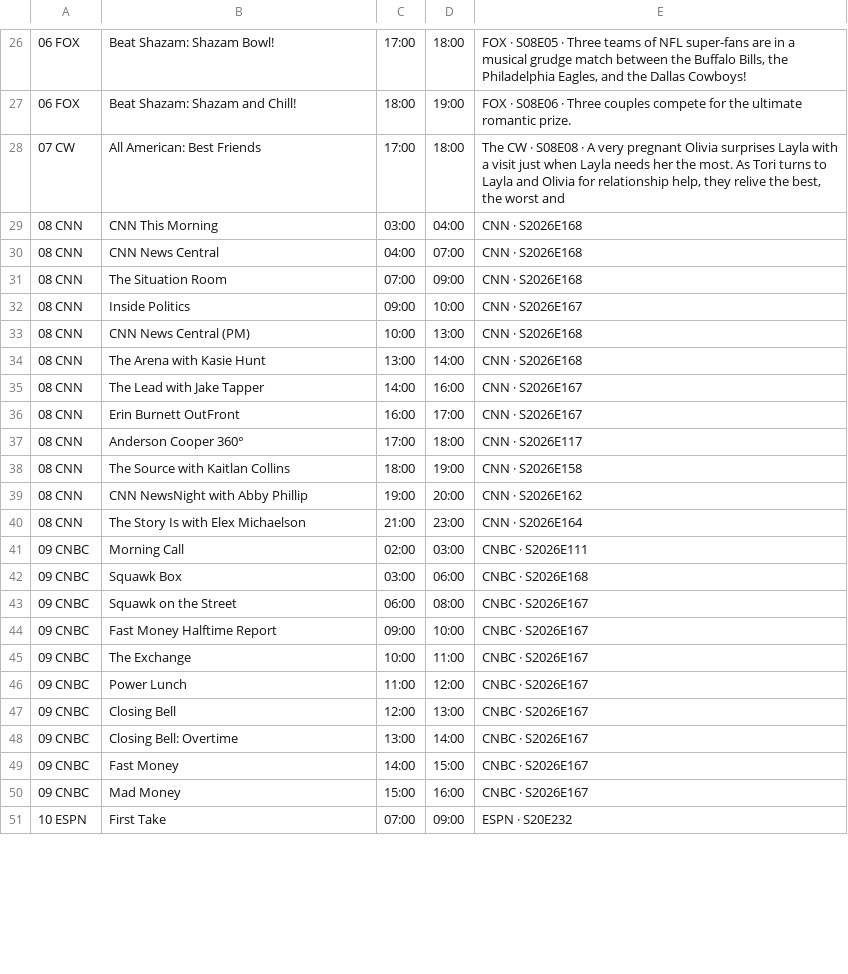
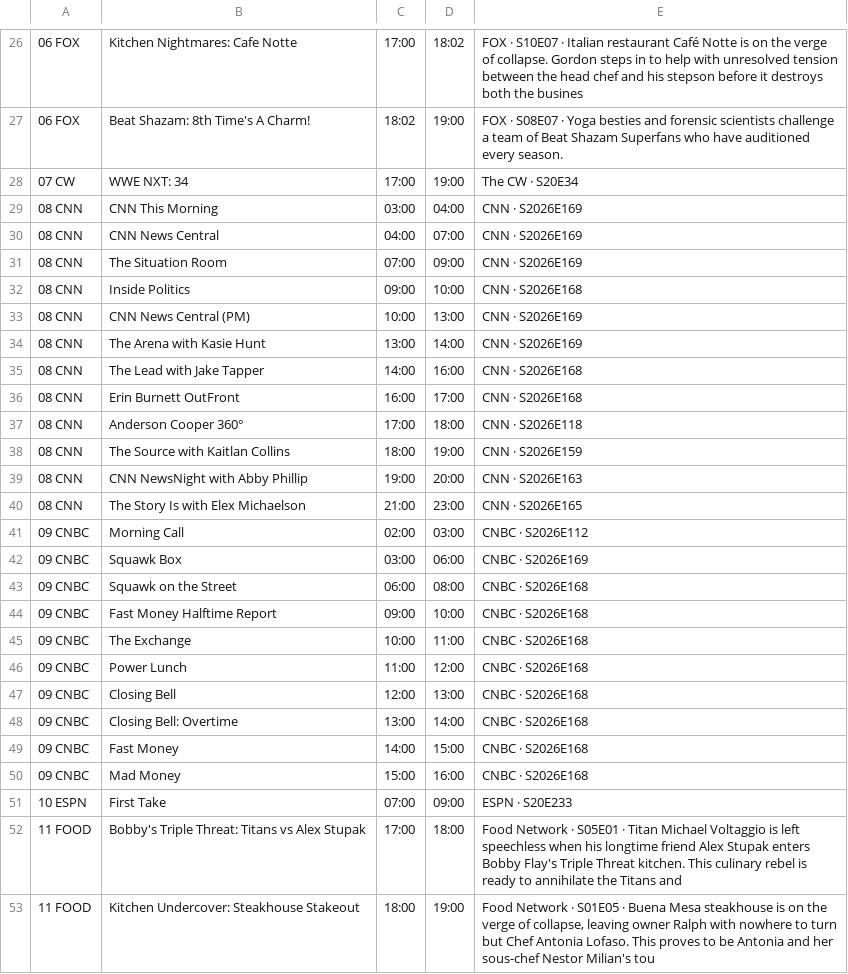
Before and after one commit to jvmisxn/jmo-visualizers, a CSV file: tv-guide/guide.csv, drawn as a sheet; only a part is shown, gaps mark what is left out; the diff covers the shown part only; the diff names each change by its address in the sheet, - before the commit and + after, or states it on an @@ line.

```diff
--- a/tv-guide/guide.csv
+++ b/tv-guide/guide.csv
-B26: Beat Shazam: Shazam Bowl!
+B26: Kitchen Nightmares: Cafe Notte
-D26: 18:00
+D26: 18:02
-E26: FOX · S08E05 · Three teams of NFL super-fans are in a musical grudge match between the Buffalo Bills, the Philadelphia Eagles, and the Dallas Cowboys!
+E26: FOX · S10E07 · Italian restaurant Café Notte is on the verge of collapse. Gordon steps in to help with unresolved tension between the head chef and his stepson before it destroys both the busines
-B27: Beat Shazam: Shazam and Chill!
+B27: Beat Shazam: 8th Time's A Charm!
-C27: 18:00
+C27: 18:02
-E27: FOX · S08E06 · Three couples compete for the ultimate romantic prize.
+E27: FOX · S08E07 · Yoga besties and forensic scientists challenge a team of Beat Shazam Superfans who have auditioned every season.
-B28: All American: Best Friends
+B28: WWE NXT: 34
-D28: 18:00
+D28: 19:00
-E28: …CW · S08E08 · A very pregnant Olivia surprises Layla with a visit just when Layla needs her the most. As Tori turns to Layla and Olivia for relationship help, they relive the best, the worst and
+E28: …CW · S20E34
-E29:E31: CNN · S2026E168
+E29:E31: CNN · S2026E169
-E32: CNN · S2026E167
+E32: CNN · S2026E168
-E33:E34: CNN · S2026E168
+E33:E34: CNN · S2026E169
-E35:E36: CNN · S2026E167
+E35:E36: CNN · S2026E168
-E37: CNN · S2026E117
+E37: CNN · S2026E118
-E38: CNN · S2026E158
+E38: CNN · S2026E159
-E39: CNN · S2026E162
+E39: CNN · S2026E163
-E40: CNN · S2026E164
+E40: CNN · S2026E165
-E41: CNBC · S2026E111
+E41: CNBC · S2026E112
-E42: CNBC · S2026E168
+E42: CNBC · S2026E169
-E43:E50: CNBC · S2026E167
+E43:E50: CNBC · S2026E168
-E51: ESPN · S20E232
+E51: ESPN · S20E233
+row 52: 11 FOOD | Bobby's Triple Threat: Titans vs Alex Stupak | 17:00 | 18:00 | Food Network · S05E01 · Titan Michael Voltaggio is left speechless when his longtime friend Alex Stupak enters Bobby Flay's Triple Threat kitchen. This culinary rebel is ready to annihilate the Titans and
+row 53: 11 FOOD | Kitchen Undercover: Steakhouse Stakeout | 18:00 | 19:00 | Food Network · S01E05 · Buena Mesa steakhouse is on the verge of collapse, leaving owner Ralph with nowhere to turn but Chef Antonia Lofaso. This proves to be Antonia and her sous-chef Nestor Milian's tou
```
Also changed, not shown: 3 added rows, 3 removed rows and 42 edited cells elsewhere in this file.
